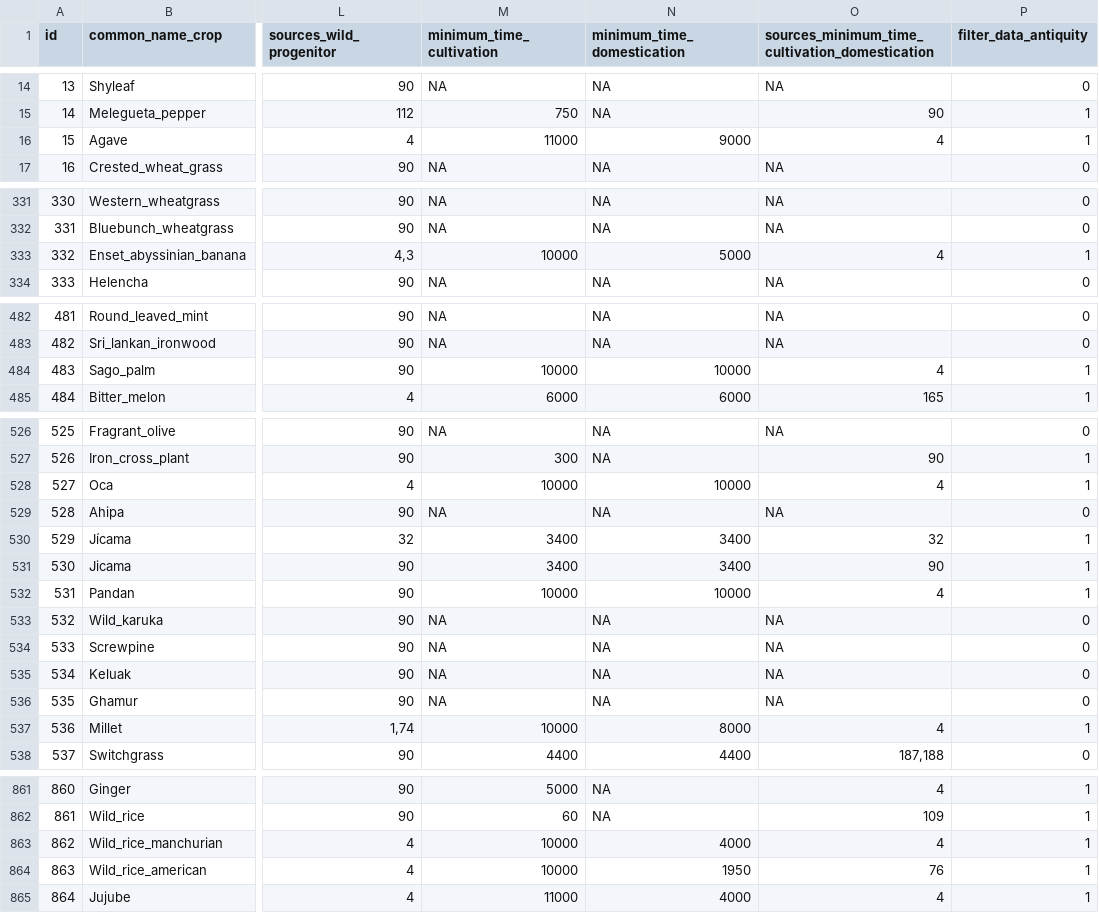
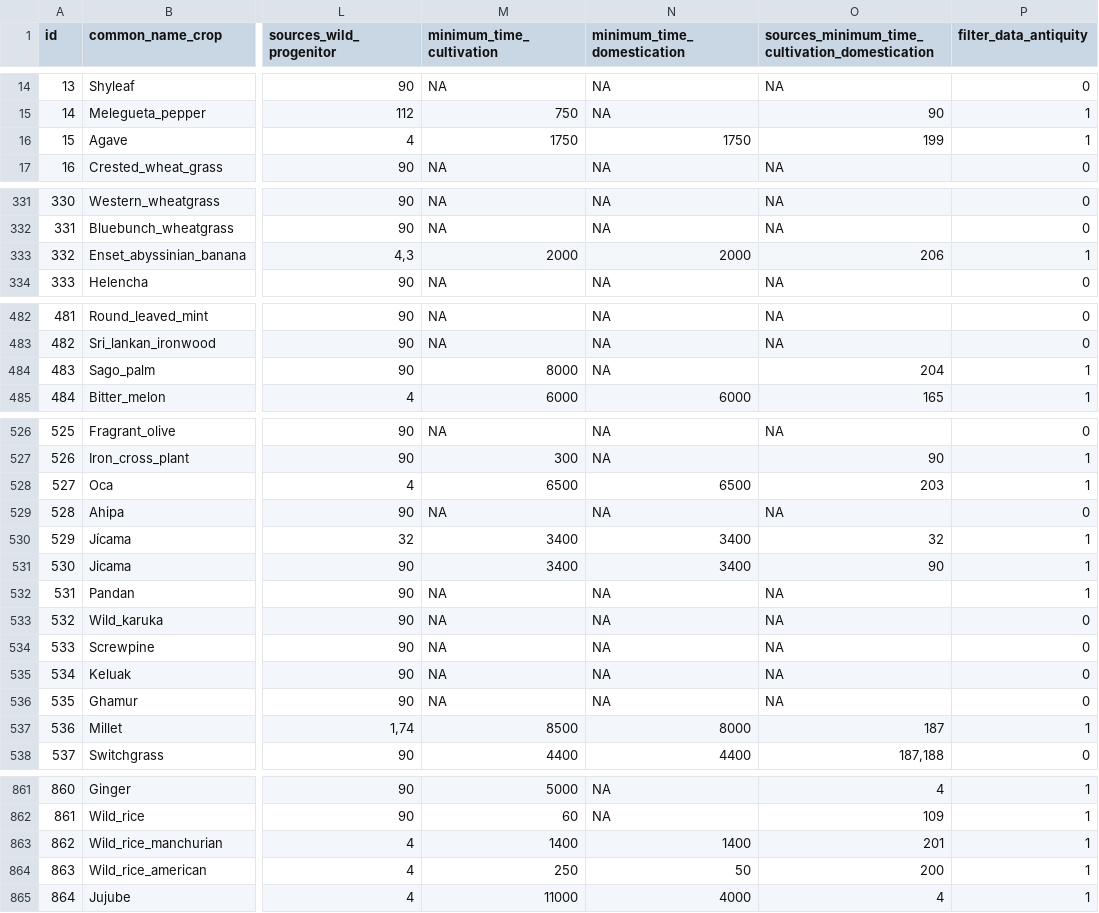
Before and after one commit to rubenmilla/Crop_Origins_Phylo, a CSV file: Crop_Origins_Phylo_v_live/crop_origins_v_live/crop_origins_live_db.csv, drawn as a sheet; only a part is shown, gaps mark what is left out; the diff covers the shown part only; the diff names each change by its address in the sheet, - before the commit and + after, or states it on an @@ line.

Commit message:
Crop Origins updated

```diff
--- a/Crop_Origins_Phylo_v_live/crop_origins_v_live/crop_origins_live_db.csv
+++ b/Crop_Origins_Phylo_v_live/crop_origins_v_live/crop_origins_live_db.csv
-M16 (minimum_time_cultivation): 11000
+M16 (minimum_time_cultivation): 1750
-N16 (minimum_time_domestication): 9000
+N16 (minimum_time_domestication): 1750
-O16: 4
+O16: 199
-M333 (minimum_time_cultivation): 10000
+M333 (minimum_time_cultivation): 2000
-N333 (minimum_time_domestication): 5000
+N333 (minimum_time_domestication): 2000
-O333: 4
+O333: 206
-M484 (minimum_time_cultivation): 10000
+M484 (minimum_time_cultivation): 8000
-N484 (minimum_time_domestication): 10000
+N484 (minimum_time_domestication): NA
-O484: 4
+O484: 204
-M528 (minimum_time_cultivation): 10000
+M528 (minimum_time_cultivation): 6500
-N528 (minimum_time_domestication): 10000
+N528 (minimum_time_domestication): 6500
-O528: 4
+O528: 203
-M532 (minimum_time_cultivation): 10000
+M532 (minimum_time_cultivation): NA
-N532 (minimum_time_domestication): 10000
+N532 (minimum_time_domestication): NA
-O532: 4
+O532: NA
-M537 (minimum_time_cultivation): 10000
+M537 (minimum_time_cultivation): 8500
-O537: 4
+O537: 187
-M863 (minimum_time_cultivation): 10000
+M863 (minimum_time_cultivation): 1400
-N863 (minimum_time_domestication): 4000
+N863 (minimum_time_domestication): 1400
-O863: 4
+O863: 201
-M864 (minimum_time_cultivation): 10000
+M864 (minimum_time_cultivation): 250
-N864 (minimum_time_domestication): 1950
+N864 (minimum_time_domestication): 50
-O864: 76
+O864: 200
```
Also changed, not shown: 6 edited cells elsewhere in this file, 2 other files.
